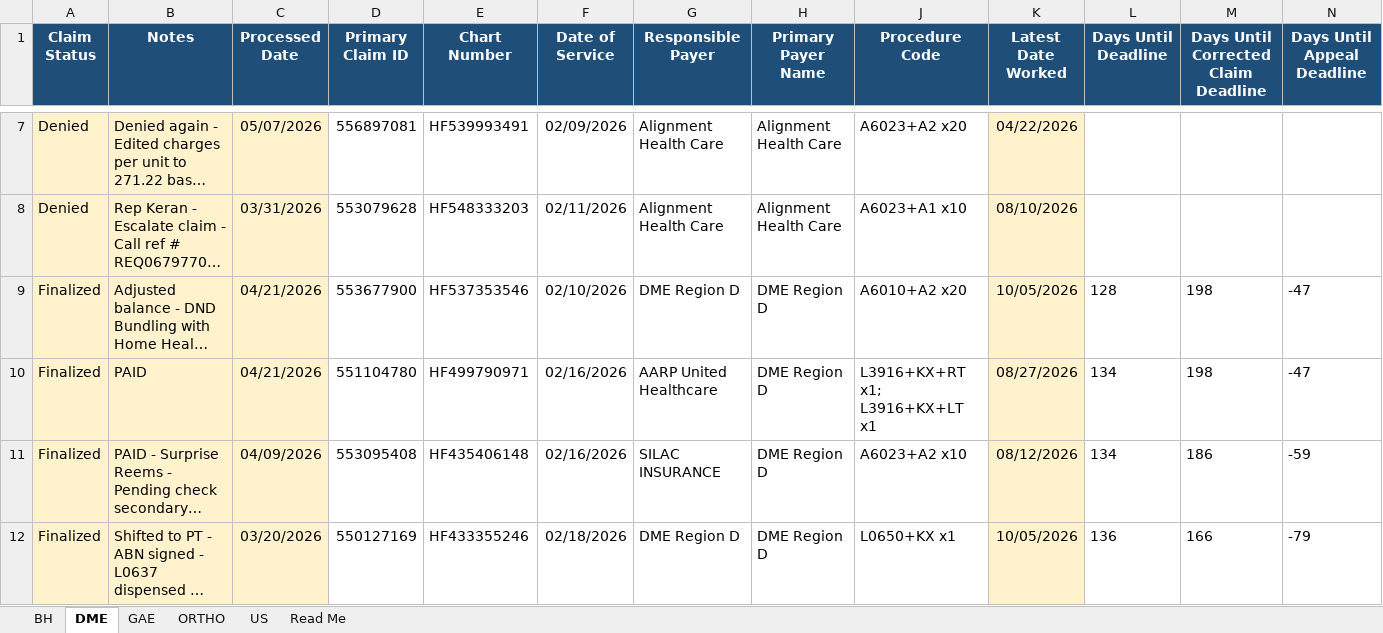
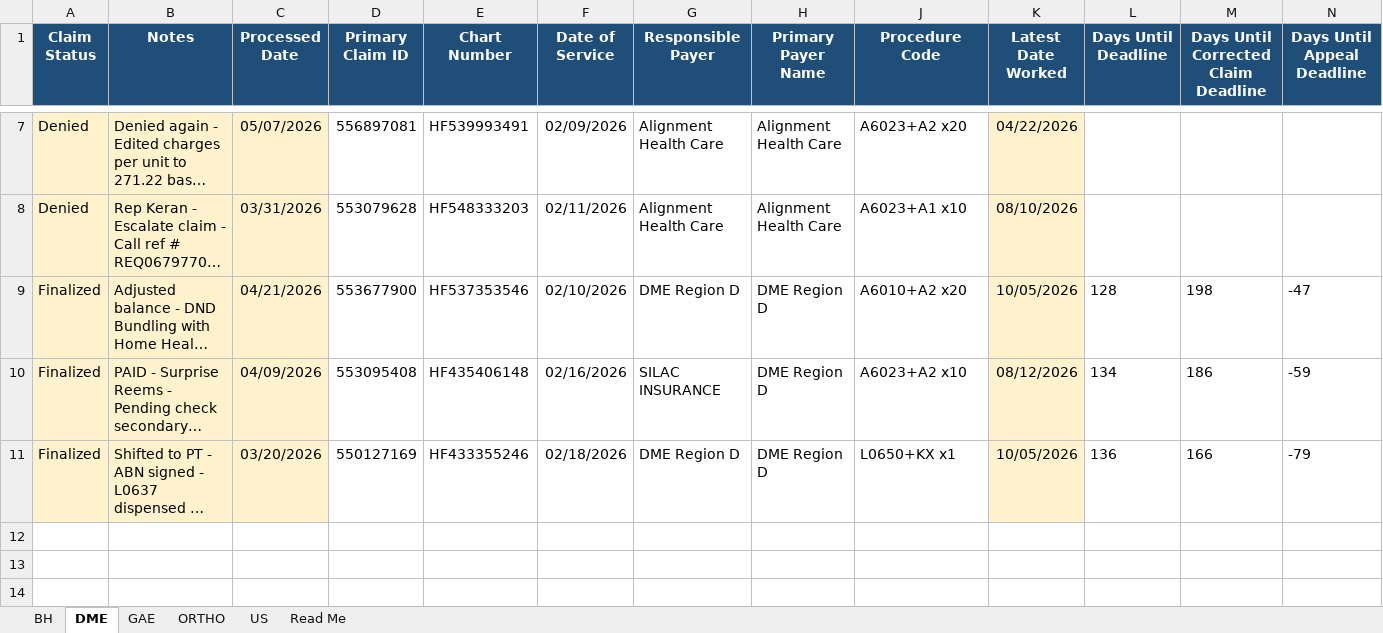
Before and after one commit to LindaMora10/SPC26S1---Draft, an Excel workbook: SPC26S1 - 02 February.xlsx, sheet DME, drawn as a sheet; only a part is shown, gaps mark what is left out; long unchanged cells end in …; values as stored, in another font and other column widths than the file's, no borders; conditional formats not drawn; rows hold the shown columns only; the diff names each change by its address in the sheet, - before the commit and + after, or states it on an @@ line.

```diff
--- a/SPC26S1 - 02 February.xlsx (sheet DME)
+++ b/SPC26S1 - 02 February.xlsx (sheet DME)
-row 10: Finalized | PAID | 04/21/2026 | 551104780 | HF499790971 | 02/16/2026 | AARP United Healthcare | DME Region D | L3916+KX+RT x1; L3916+KX+LT x1 | 08/27/2026 | 134 | 198 | -47
```
Also changed, not shown: sheet Read Me, hidden cells, SPC26S1 - 00 Master.xlsx, SPC26S1 - 01 January.xlsx, 4 other files.
